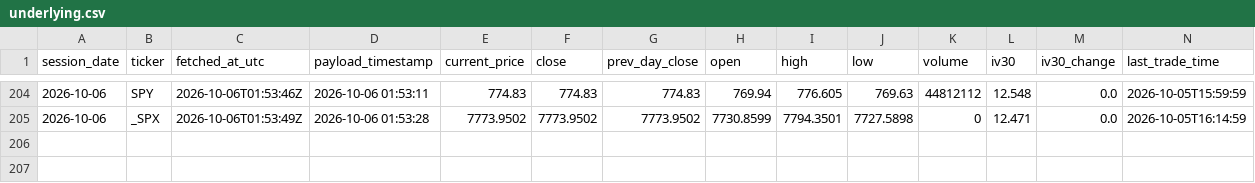
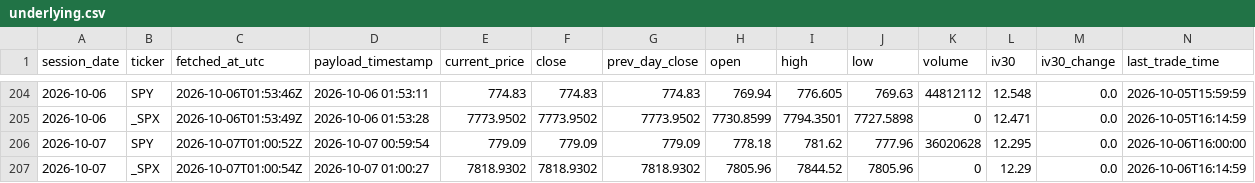
Before and after one commit to nattobbm/options-snapshot, a CSV file: data/underlying.csv, drawn as a sheet; only a part is shown, gaps mark what is left out; rows hold the shown columns only; the diff names each change by its address in the sheet, - before the commit and + after, or states it on an @@ line.

```diff
--- a/data/underlying.csv
+++ b/data/underlying.csv
+row 206: 2026-10-07 | SPY | 2026-10-07T01:00:52Z | 2026-10-07 00:59:54 | 779.09 | 779.09 | 779.09 | 778.18 | 781.62 | 777.96 | 36020628 | 12.295 | 0.0 | 2026-10-06T16:00:00
+row 207: 2026-10-07 | _SPX | 2026-10-07T01:00:54Z | 2026-10-07 01:00:27 | 7818.9302 | 7818.9302 | 7818.9302 | 7805.96 | 7844.52 | 7805.96 | 0 | 12.29 | 0.0 | 2026-10-06T16:14:59
```
Also changed, not shown: 2 other files.
